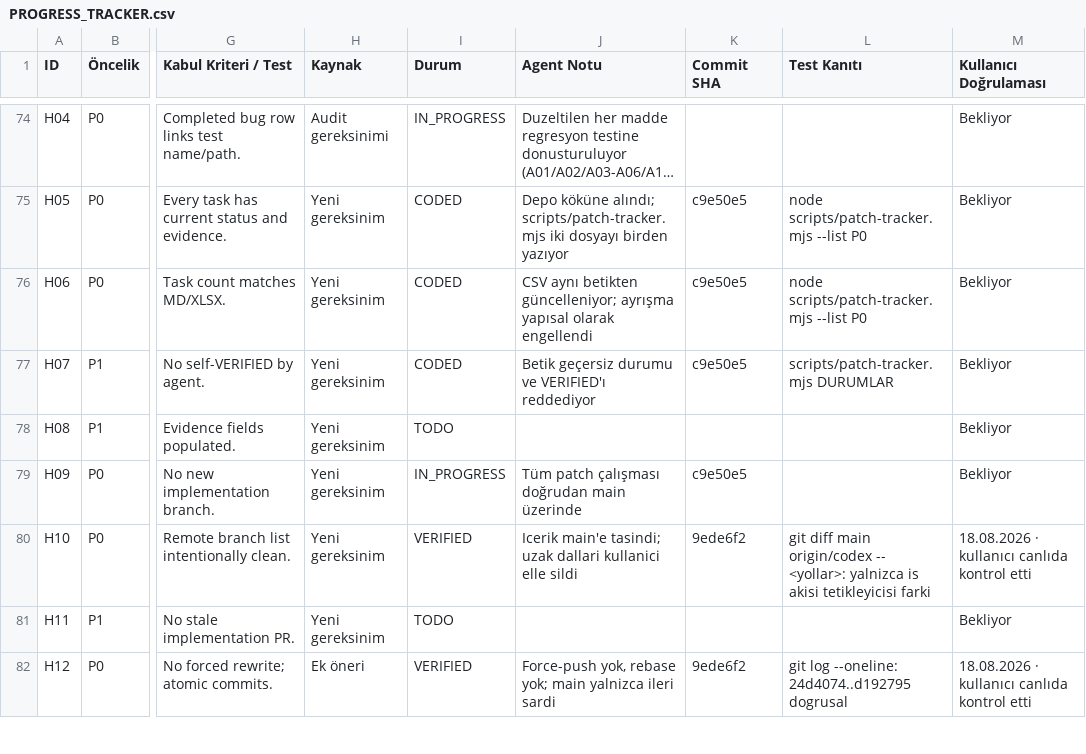
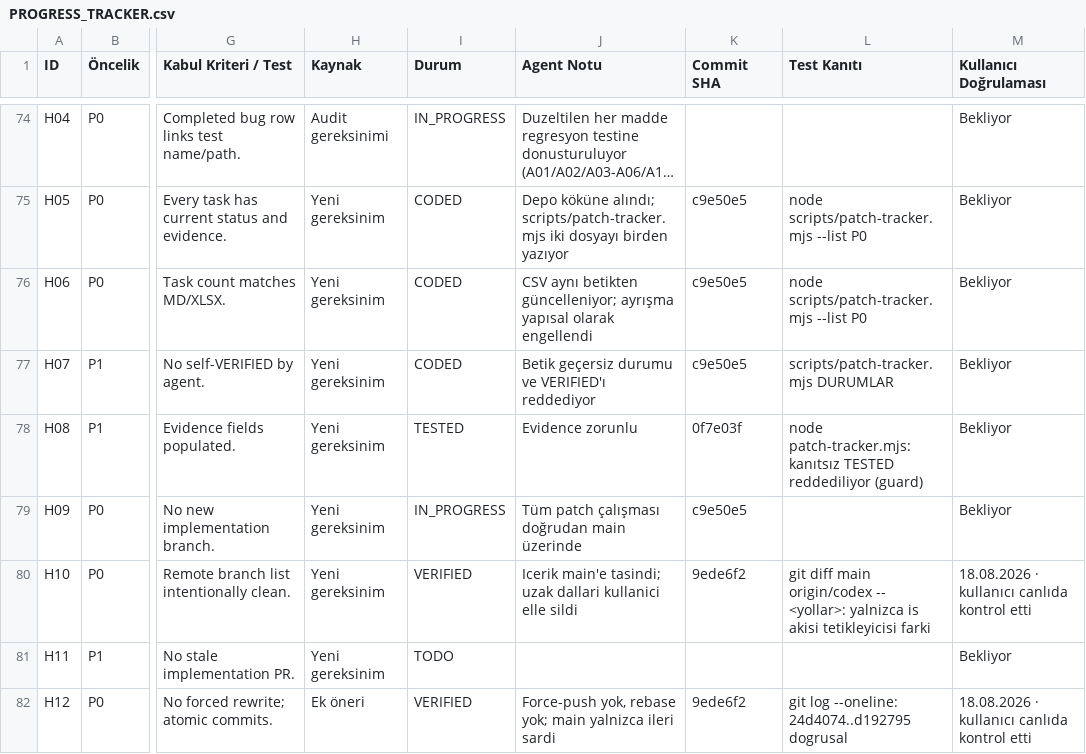
Before and after one commit to muratsana/astrohub, a CSV file: PROGRESS_TRACKER.csv, drawn as a sheet; only a part is shown, gaps mark what is left out; long unchanged cells end in …; the diff names each change by its address in the sheet, - before the commit and + after, or states it on an @@ line.

```diff
--- a/PROGRESS_TRACKER.csv
+++ b/PROGRESS_TRACKER.csv
-I78 (Durum): TODO
+I78 (Durum): TESTED
-J78 (Agent Notu): (empty)
+J78 (Agent Notu): Evidence zorunlu
-K78 (Commit SHA): (empty)
+K78 (Commit SHA): 0f7e03f
-L78 (Test Kanıtı): (empty)
+L78 (Test Kanıtı): node patch-tracker.mjs: kanıtsız TESTED reddediliyor (guard)
```
Also changed, not shown: 1 other file.
